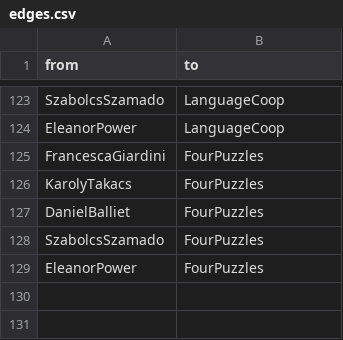
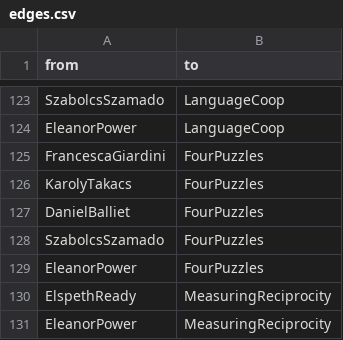
Before and after one commit to eapower/eapower.github.io, a CSV file: edges.csv, drawn as a sheet; only a part is shown, gaps mark what is left out; the diff names each change by its address in the sheet, - before the commit and + after, or states it on an @@ line.

```diff
--- a/edges.csv
+++ b/edges.csv
+row 130: ElspethReady | MeasuringReciprocity
+row 131: EleanorPower | MeasuringReciprocity
```
Also changed, not shown: nodes.csv, 3 other files.
